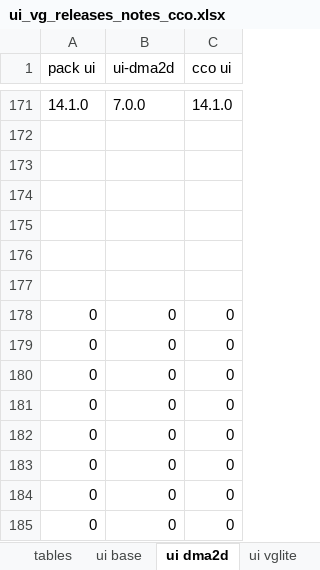
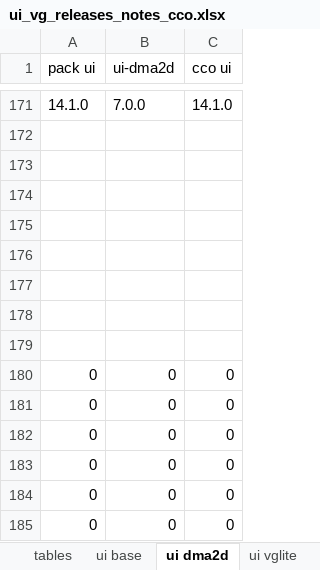
Before and after one commit to MicroEJ/docs, an Excel workbook: VEEPortingGuide/ui_vg_releases_notes_cco.xlsx, sheet ui dma2d, drawn as a sheet; only a part is shown, gaps mark what is left out; values as stored, in another font and other column widths than the file's, no borders; the diff names each change by its address in the sheet, - before the commit and + after, or states it on an @@ line.

```diff
--- a/VEEPortingGuide/ui_vg_releases_notes_cco.xlsx (sheet ui dma2d)
+++ b/VEEPortingGuide/ui_vg_releases_notes_cco.xlsx (sheet ui dma2d)
-row 178: 0 | 0 | 0
+row 178: (empty)
-row 179: 0 | 0 | 0
+row 179: (empty)
```
Also changed, not shown: sheet tables, sheet vg_nema, sheet vg vglite, sheet ui vglite, sheet ui base, sheet versions, formulas that keep their value, 5 other files.
